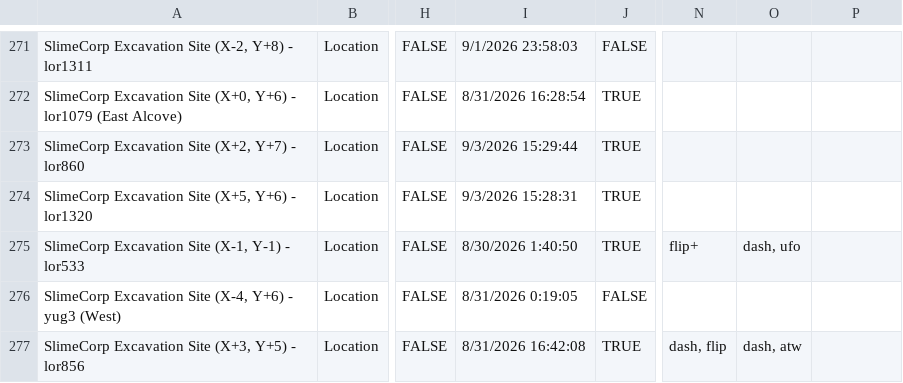
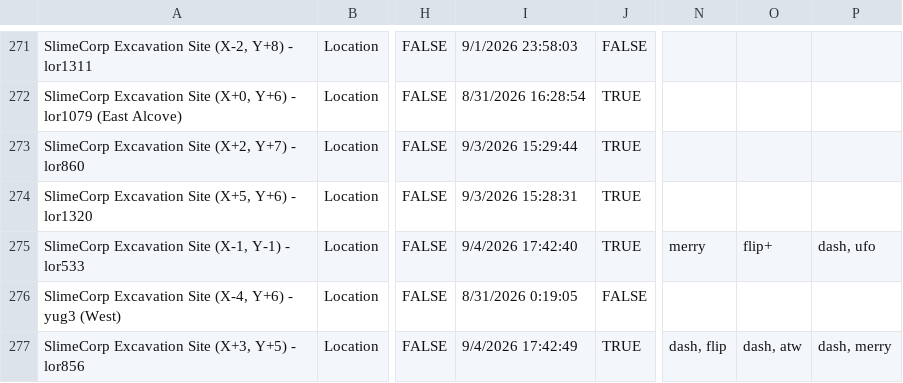
Before and after one commit to CertifiedPyro/Archipelago, a CSV file: worlds/pipistrello/data/locations.csv, drawn as a sheet; only a part is shown, gaps mark what is left out; the diff names each change by its address in the sheet, - before the commit and + after, or states it on an @@ line.

```diff
--- a/worlds/pipistrello/data/locations.csv
+++ b/worlds/pipistrello/data/locations.csv
-I275: 8/30/2026 1:40:50
+I275: 9/4/2026 17:42:40
-N275: flip+
+N275: merry
-O275: dash, ufo
+O275: flip+
-P275: (empty)
+P275: dash, ufo
-I277: 8/31/2026 16:42:08
+I277: 9/4/2026 17:42:49
-P277: (empty)
+P277: dash, merry
```
Also changed, not shown: worlds/pipistrello/data/connections.csv, 5 other files.
